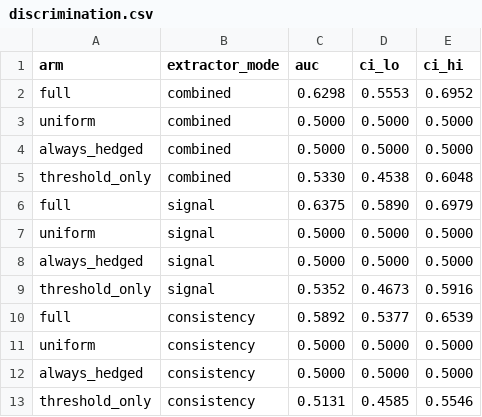
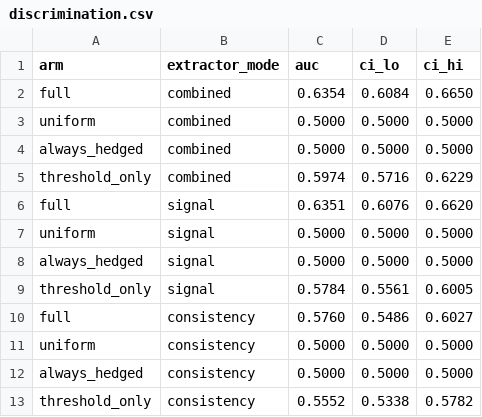
Before and after one commit to cochinescu/truth-llm-prototype, a CSV file: results/discrimination.csv, drawn as a sheet.

```diff
--- a/results/discrimination.csv
+++ b/results/discrimination.csv
@@ -1,13 +1,13 @@
 arm,extractor_mode,auc,ci_lo,ci_hi
-full,combined,0.6298,0.5553,0.6952
+full,combined,0.6354,0.6084,0.6650
 uniform,combined,0.5000,0.5000,0.5000
 always_hedged,combined,0.5000,0.5000,0.5000
-threshold_only,combined,0.5330,0.4538,0.6048
-full,signal,0.6375,0.5890,0.6979
+threshold_only,combined,0.5974,0.5716,0.6229
+full,signal,0.6351,0.6076,0.6620
 uniform,signal,0.5000,0.5000,0.5000
 always_hedged,signal,0.5000,0.5000,0.5000
-threshold_only,signal,0.5352,0.4673,0.5916
-full,consistency,0.5892,0.5377,0.6539
+threshold_only,signal,0.5784,0.5561,0.6005
+full,consistency,0.5760,0.5486,0.6027
 uniform,consistency,0.5000,0.5000,0.5000
 always_hedged,consistency,0.5000,0.5000,0.5000
-threshold_only,consistency,0.5131,0.4585,0.5546
+threshold_only,consistency,0.5552,0.5338,0.5782
```
Also changed, not shown: results/assertions.csv, results/capability.csv, 13 other files.
